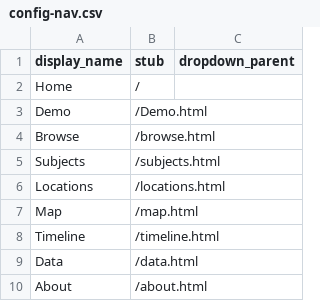
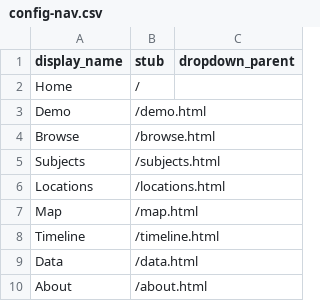
Before and after one commit to camp5456/test-exhibit-builder, a CSV file: _data/config-nav.csv, drawn as a sheet.

Commit message:
fixing typos

```diff
--- a/_data/config-nav.csv
+++ b/_data/config-nav.csv
@@ -2,3 +2,3 @@ display_name,stub,dropdown_parent
 Home,/
-Demo,/Demo.html
+Demo,/demo.html
 Browse,/browse.html
```
Also changed, not shown: 1 other file.
